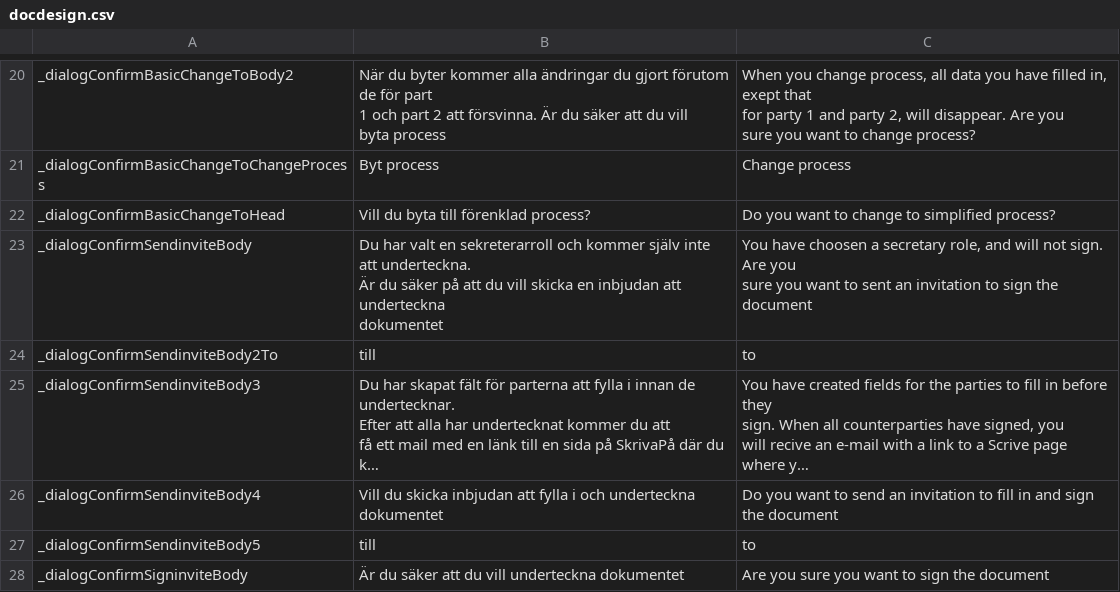
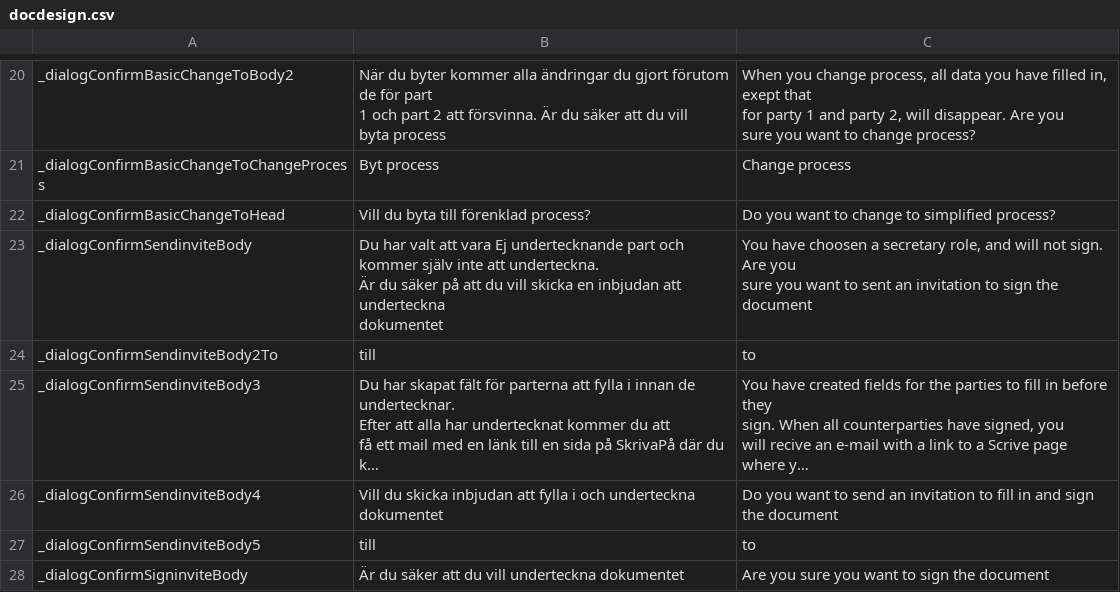
Before and after one commit to scrive/scrive-apidocs, a CSV file: texts/docpages/docdesign.csv, drawn as a sheet; only a part is shown, gaps mark what is left out; long unchanged cells end in ….

Commit message:
changed sekreterarroll text https://skrivapa.onjira.com/browse/SKRIVAPADEV-458

```diff
--- a/texts/docpages/docdesign.csv
+++ b/texts/docpages/docdesign.csv
@@ -41,6 +41,6 @@
 "_dialogConfirmBasicChangeToHead","Vill du byta till förenklad process?","Do you want to change to simplified process?"
-"_dialogConfirmSendinviteBody","Du har valt en sekreterarroll och kommer själv inte att underteckna.
- Är du säker på att du vill skicka en inbjudan att underteckna
- dokumentet ","You have choosen a secretary role, and will not sign. Are you
- sure you want to sent an invitation to sign the document"
+"_dialogConfirmSendinviteBody","Du har valt att vara Ej undertecknande part och kommer själv inte att underteckna.
+ Är du säker på att du vill skicka en inbjudan att underteckna
+ dokumentet ","You have choosen a secretary role, and will not sign. Are you
+ sure you want to sent an invitation to sign the document"
 "_dialogConfirmSendinviteBody2To"," till "," to"
```
